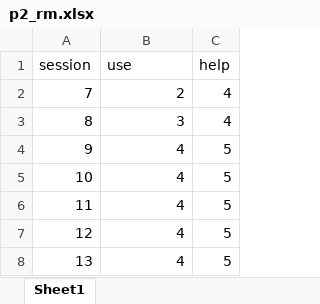
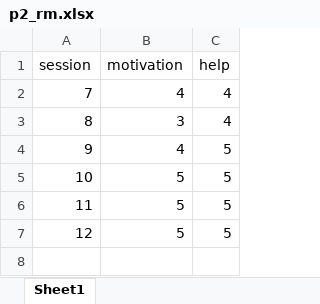
Before and after one commit to Jim-Wright90/proposal_measures, an Excel workbook: data/p2_rm.xlsx, sheet Sheet1, drawn as a sheet; values as stored, in another font and other column widths than the file's, no borders; the diff names each change by its address in the sheet, - before the commit and + after, or states it on an @@ line.

```diff
--- a/data/p2_rm.xlsx (sheet Sheet1)
+++ b/data/p2_rm.xlsx (sheet Sheet1)
-B1: use
+B1: motivation
-B2 (motivation): 2
+B2 (motivation): 4
-B5:B7 (motivation): 4
+B5:B7 (motivation): 5
-row 8: 13 | 4 | 5
```
Also changed, not shown: data/p1_rm.xlsx, data/p3_rm.xlsx, 4 other files.
